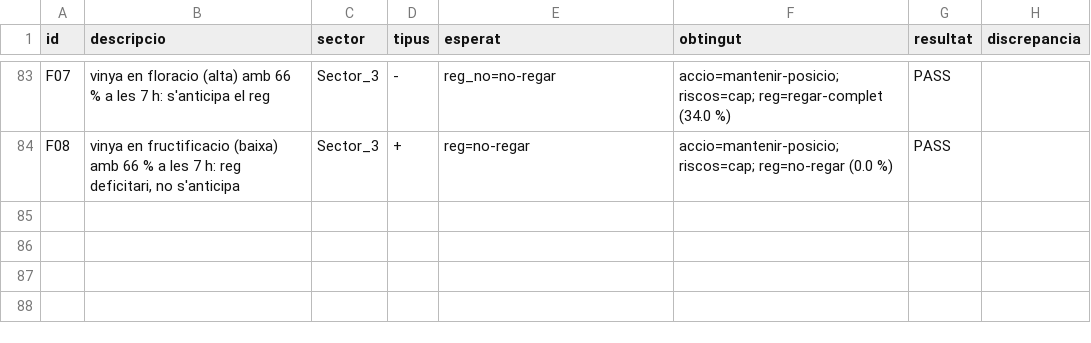
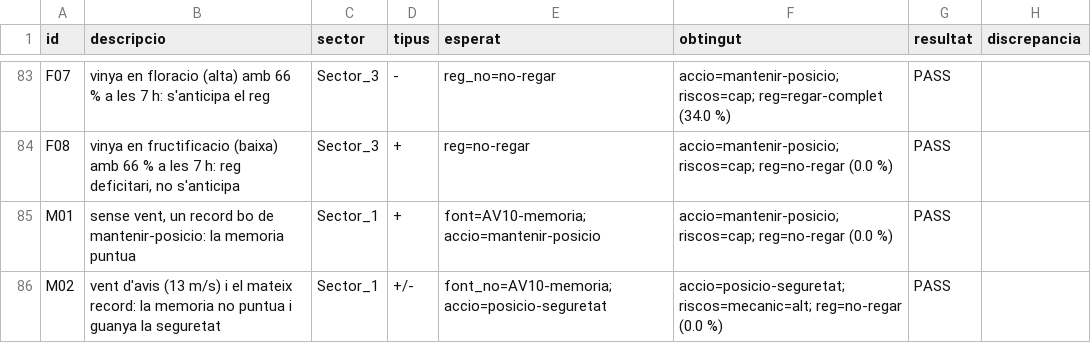
Before and after one commit to oriolmartz/Agrovoltaic-Cognitive-System, a CSV file: simulador/resultats/E3/e3_llindars_soar.csv, drawn as a sheet; only a part is shown, gaps mark what is left out.

Commit message:
Bloc 2: la memoria no puntua amb vent (iteracio 34); lectures no fiables, historial i comprovacio del reg (iteracio 35, E22, CP15-CP17)

```diff
--- a/simulador/resultats/E3/e3_llindars_soar.csv
+++ b/simulador/resultats/E3/e3_llindars_soar.csv
@@ -84 +84,3 @@ F07,vinya en floracio (alta) amb 66 % a les 7 h: s'anticipa el reg,Sector_3,-,re
 F08,"vinya en fructificacio (baixa) amb 66 % a les 7 h: reg deficitari, no s'anticipa",Sector_3,+,reg=no-regar,accio=mantenir-posicio; riscos=cap; reg=no-regar (0.0 %),PASS,
+M01,"sense vent, un record bo de mantenir-posicio: la memoria puntua",Sector_1,+,font=AV10-memoria; accio=mantenir-posicio,accio=mantenir-posicio; riscos=cap; reg=no-regar (0.0 %),PASS,
+M02,vent d'avis (13 m/s) i el mateix record: la memoria no puntua i guanya la seguretat,Sector_1,+/-,font_no=AV10-memoria; accio=posicio-seguretat,accio=posicio-seguretat; riscos=mecanic=alt; reg=no-regar (0.0 %),PASS,
```
Also changed, not shown: simulador/resultats/E19/E19_analitica.csv, 34 other files.
